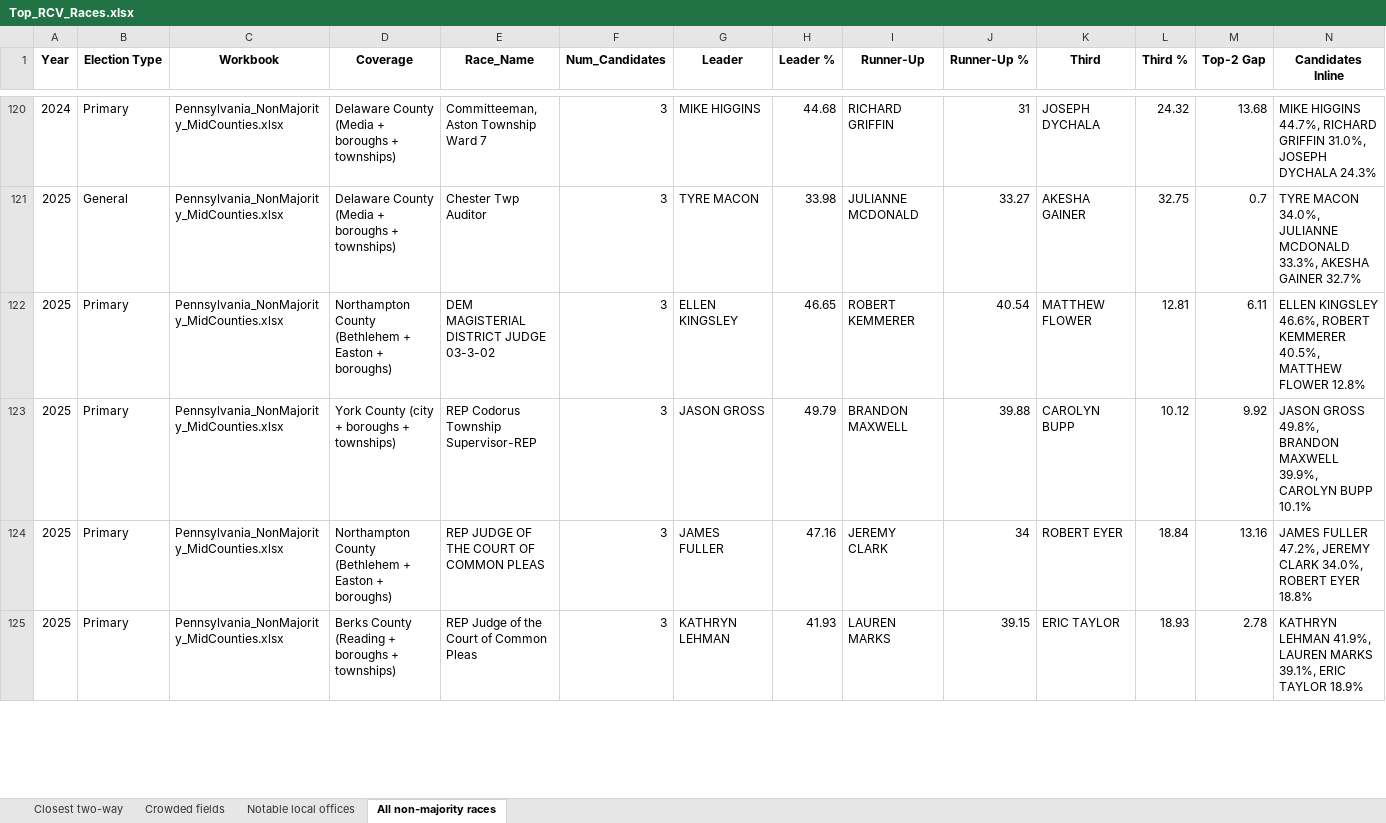
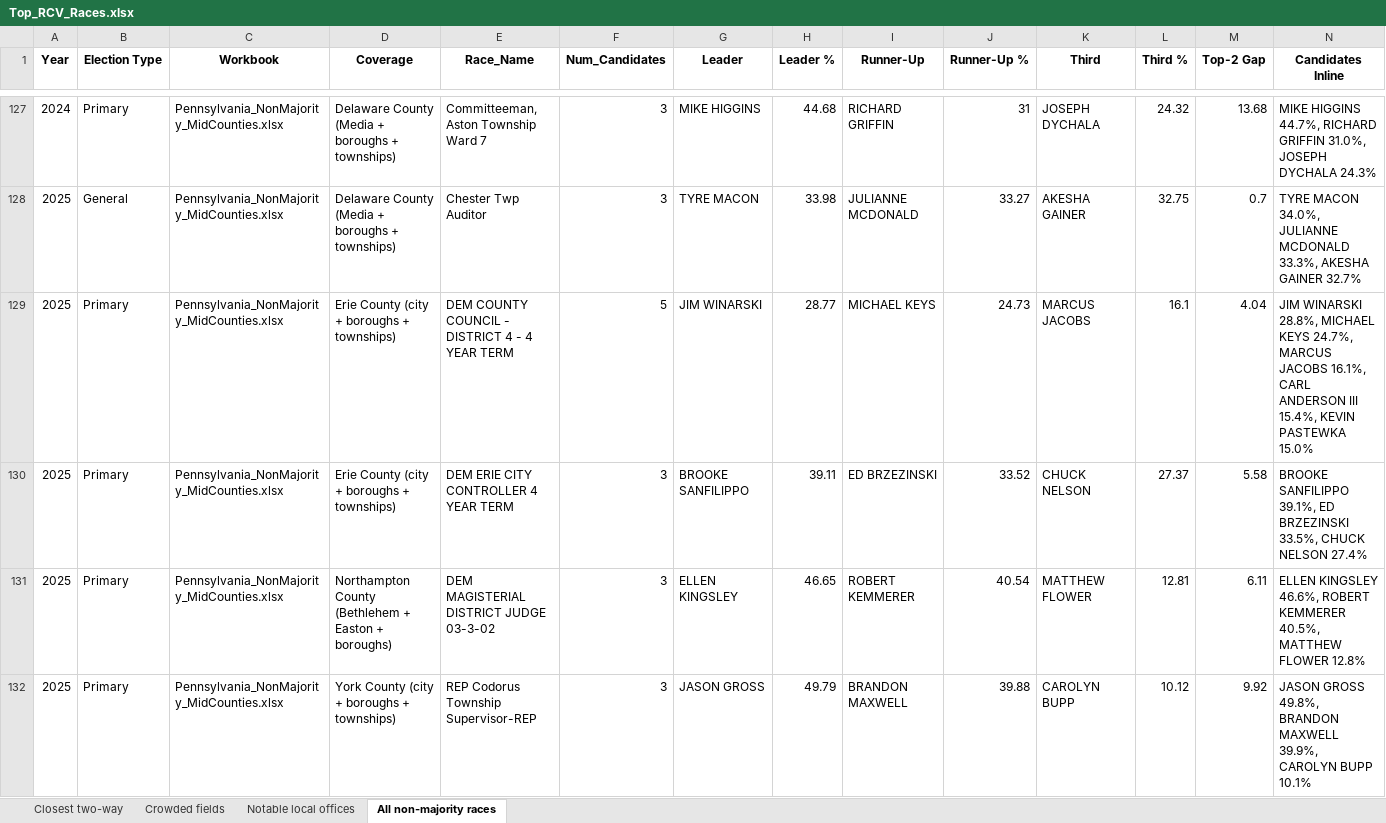
Before and after one commit to emschorsch/rcv-election-simulation, an Excel workbook: Top_RCV_Races.xlsx, sheet All non-majority races, drawn as a sheet; only a part is shown, gaps mark what is left out; the shorter side is filled out with more unchanged rows; values as stored, in another font and other column widths than the file's, no borders; the diff covers the shown part only; the diff names each change by its address in the sheet, - before the commit and + after, or states it on an @@ line.

```diff
--- a/Top_RCV_Races.xlsx (sheet All non-majority races)
+++ b/Top_RCV_Races.xlsx (sheet All non-majority races)
+row 129: 2025 | Primary | Pennsylvania_NonMajority_MidCounties.xlsx | Erie County (city + boroughs + townships) | DEM COUNTY COUNCIL - DISTRICT 4 - 4 YEAR TERM | 5 | JIM WINARSKI | 28.77 | MICHAEL KEYS | 24.73 | MARCUS JACOBS | 16.1 | 4.04 | JIM WINARSKI 28.8%, MICHAEL KEYS 24.7%, MARCUS JACOBS 16.1%, CARL ANDERSON III 15.4%, KEVIN PASTEWKA 15.0%
+row 130: 2025 | Primary | Pennsylvania_NonMajority_MidCounties.xlsx | Erie County (city + boroughs + townships) | DEM ERIE CITY CONTROLLER 4 YEAR TERM | 3 | BROOKE SANFILIPPO | 39.11 | ED BRZEZINSKI | 33.52 | CHUCK NELSON | 27.37 | 5.58 | BROOKE SANFILIPPO 39.1%, ED BRZEZINSKI 33.5%, CHUCK NELSON 27.4%
```
Also changed, not shown: 13 added rows elsewhere in this sheet, sheet Notable local offices, sheet Crowded fields, sheet Closest two-way, Allegheny_NonMajority_Local.xlsx, Pennsylvania_NonMajority_2018plus.xlsx, 5 other files.
